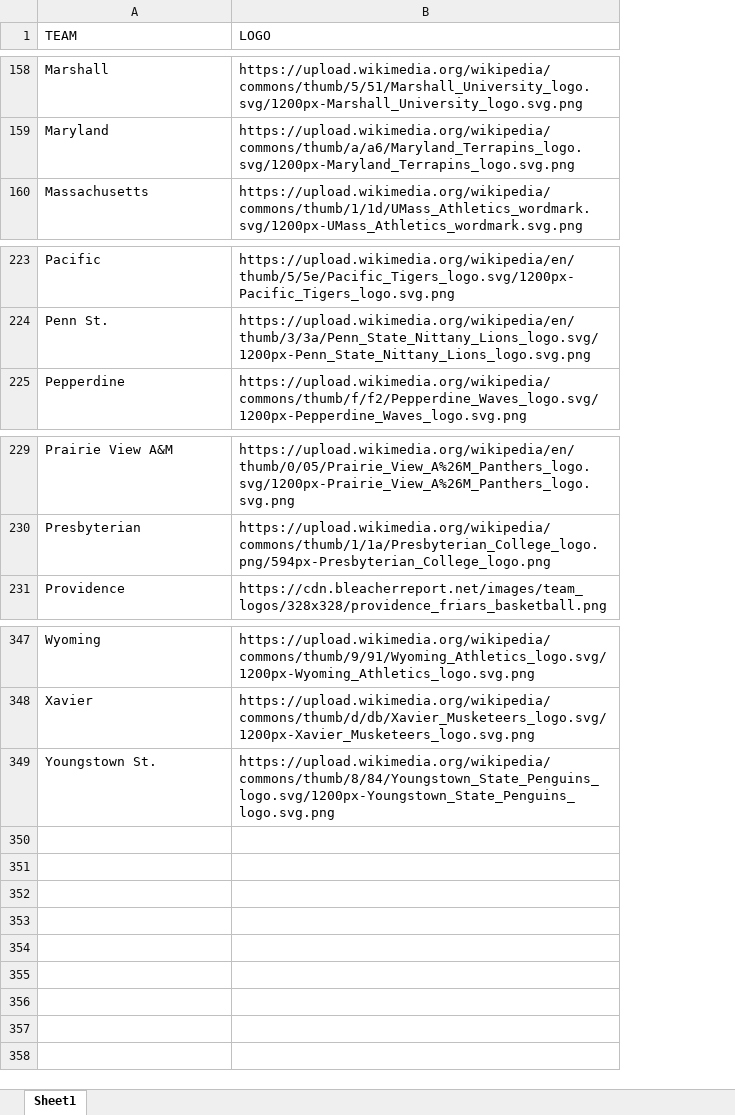
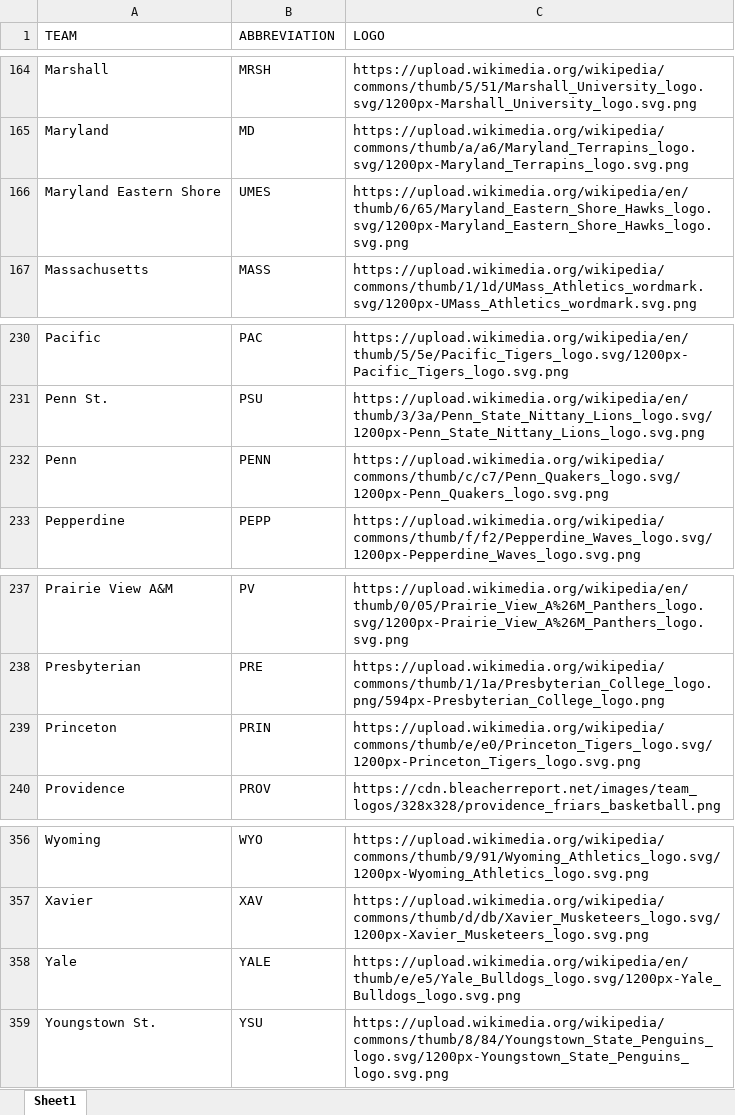
Before and after one commit to DSchof1/CBB-Stats, an Excel workbook: Logos.xlsx, sheet Sheet1, drawn as a sheet; only a part is shown, gaps mark what is left out; values as stored, in another font and other column widths than the file's, no borders; the diff covers the shown part only; the diff names each change by its address in the sheet, - before the commit and + after, or states it on an @@ line.

Commit message:
Updated to include team abbreviations

```diff
--- a/Logos.xlsx (sheet Sheet1)
+++ b/Logos.xlsx (sheet Sheet1)
+column B (ABBREVIATION), rows 164-165: MRSH | MD; row 167: MASS; rows 230-231: PAC | PSU; row 233: PEPP; rows 237-238: PV | PRE; row 240: PROV; rows 356-357: WYO | XAV; row 359: YSU
+row 166: Maryland Eastern Shore | UMES | https://upload.wikimedia.org/wikipedia/en/thumb/6/65/Maryland_Eastern_Shore_Hawks_logo.svg/1200px-Maryland_Eastern_Shore_Hawks_logo.svg.png
+row 232: Penn | PENN | https://upload.wikimedia.org/wikipedia/commons/thumb/c/c7/Penn_Quakers_logo.svg/1200px-Penn_Quakers_logo.svg.png
+row 239: Princeton | PRIN | https://upload.wikimedia.org/wikipedia/commons/thumb/e/e0/Princeton_Tigers_logo.svg/1200px-Princeton_Tigers_logo.svg.png
+row 358: Yale | YALE | https://upload.wikimedia.org/wikipedia/en/thumb/e/e5/Yale_Bulldogs_logo.svg/1200px-Yale_Bulldogs_logo.svg.png
```
Also changed, not shown: 6 added rows elsewhere in this sheet.
